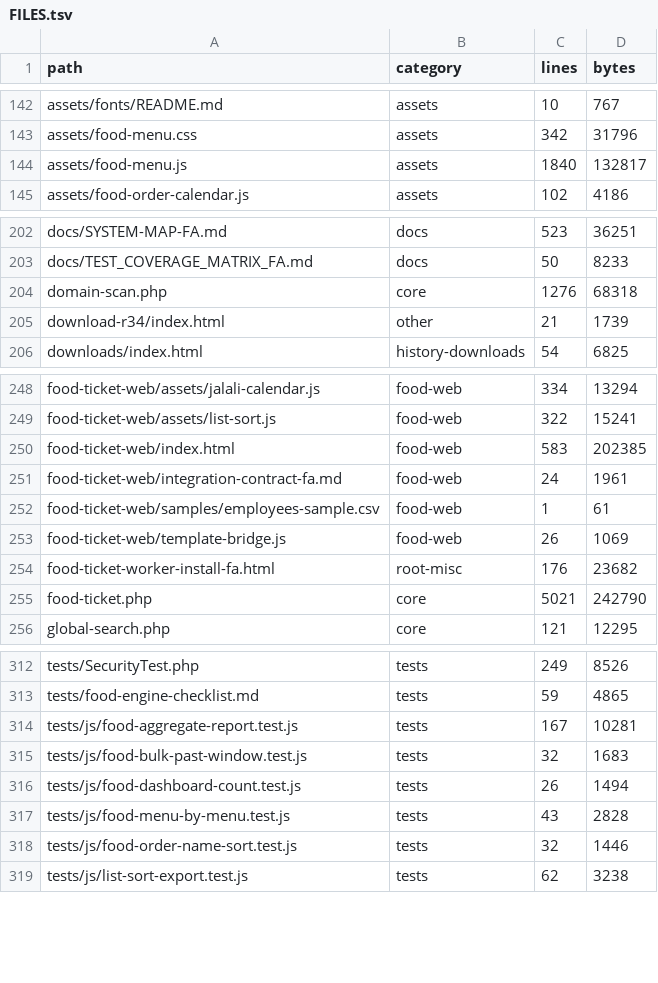
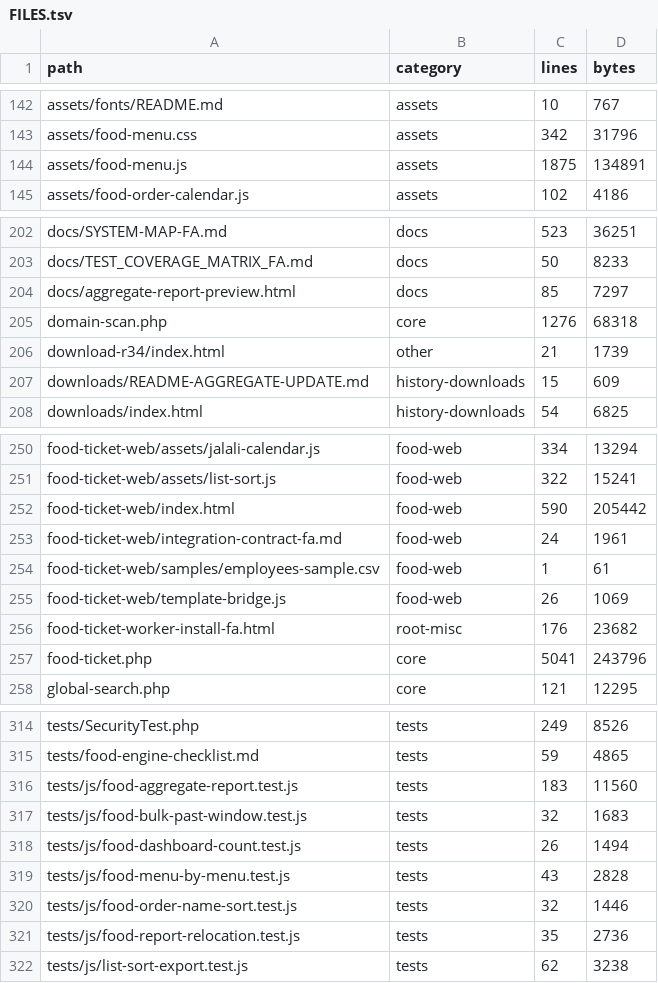
Before and after one commit to alirezarahimy-code/ticket, a TSV file: docs/system-map/FILES.tsv, drawn as a sheet; only a part is shown, gaps mark what is left out; the diff covers the shown part only.

```diff
--- a/docs/system-map/FILES.tsv
+++ b/docs/system-map/FILES.tsv
@@ -143,3 +143,3 @@ assets/fonts/README.md	assets	10	767
 assets/food-menu.css	assets	342	31796
-assets/food-menu.js	assets	1840	132817
+assets/food-menu.js	assets	1875	134891
 assets/food-order-calendar.js	assets	102	4186
@@ -203,4 +203,6 @@ docs/SYSTEM-MAP-FA.md	docs	523	36251
 docs/TEST_COVERAGE_MATRIX_FA.md	docs	50	8233
+docs/aggregate-report-preview.html	docs	85	7297
 domain-scan.php	core	1276	68318
 download-r34/index.html	other	21	1739
+downloads/README-AGGREGATE-UPDATE.md	history-downloads	15	609
 downloads/index.html	history-downloads	54	6825
@@ -249,3 +251,3 @@ food-ticket-web/assets/jalali-calendar.js	food-web	334	13294
 food-ticket-web/assets/list-sort.js	food-web	322	15241
-food-ticket-web/index.html	food-web	583	202385
+food-ticket-web/index.html	food-web	590	205442
 food-ticket-web/integration-contract-fa.md	food-web	24	1961
@@ -254,3 +256,3 @@ food-ticket-web/template-bridge.js	food-web	26	1069
 food-ticket-worker-install-fa.html	root-misc	176	23682
-food-ticket.php	core	5021	242790
+food-ticket.php	core	5041	243796
 global-search.php	core	121	12295
@@ -313,3 +315,3 @@ tests/SecurityTest.php	tests	249	8526
 tests/food-engine-checklist.md	tests	59	4865
-tests/js/food-aggregate-report.test.js	tests	167	10281
+tests/js/food-aggregate-report.test.js	tests	183	11560
 tests/js/food-bulk-past-window.test.js	tests	32	1683
@@ -318,2 +320,3 @@ tests/js/food-menu-by-menu.test.js	tests	43	2828
 tests/js/food-order-name-sort.test.js	tests	32	1446
+tests/js/food-report-relocation.test.js	tests	35	2736
 tests/js/list-sort-export.test.js	tests	62	3238
```
Also changed, not shown: 5 edited cells elsewhere in this file, docs/system-map/ROUTES.tsv, docs/system-map/SYMBOLS.tsv, 17 other files.
